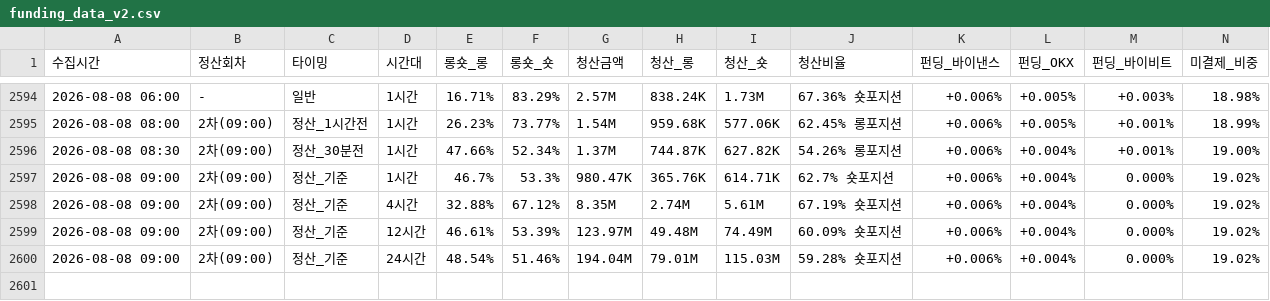
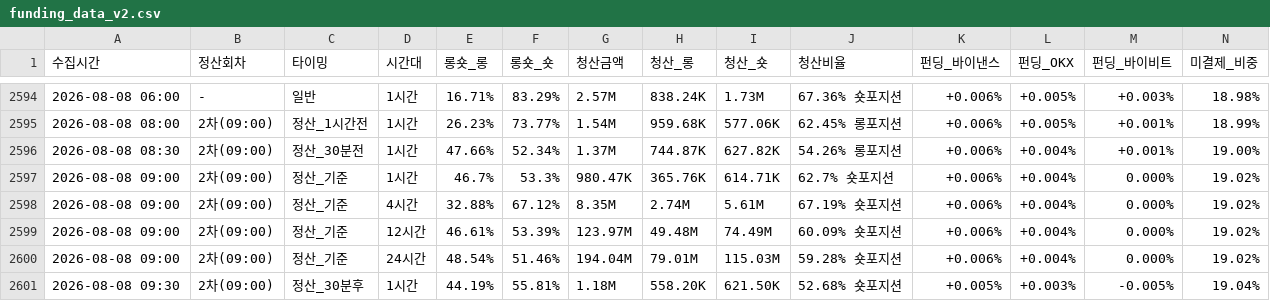
Before and after one commit to morustudio/coinness-dashboard, a CSV file: funding_data_v2.csv, drawn as a sheet; only a part is shown, gaps mark what is left out; rows hold the shown columns only; the diff names each change by its address in the sheet, - before the commit and + after, or states it on an @@ line.

Commit message:
data: 2026-08-08 09:30

```diff
--- a/funding_data_v2.csv
+++ b/funding_data_v2.csv
+row 2601: 2026-08-08 09:30 | 2차(09:00) | 정산_30분후 | 1시간 | 44.19% | 55.81% | 1.18M | 558.20K | 621.50K | 52.68% 숏포지션 | +0.005% | +0.003% | -0.005% | 19.04%
```
